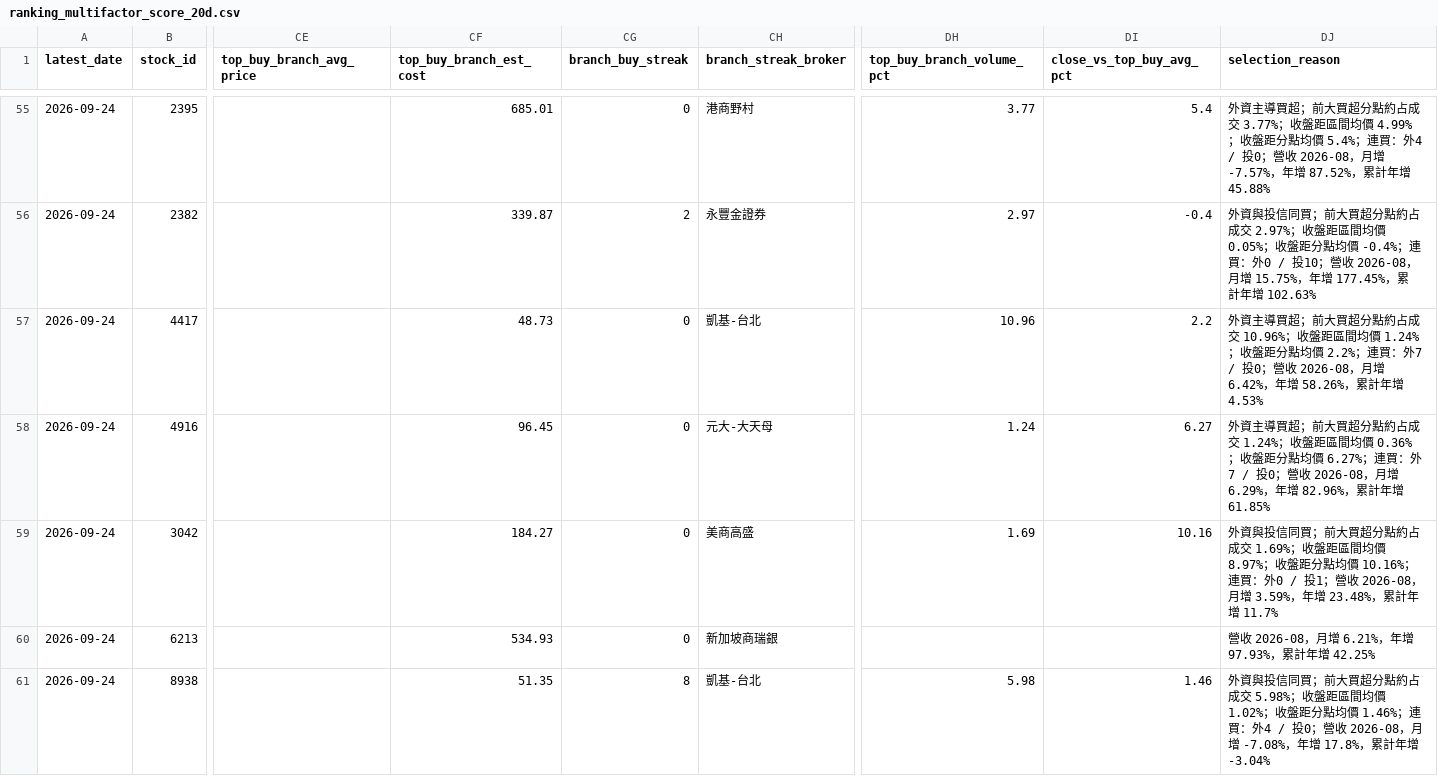
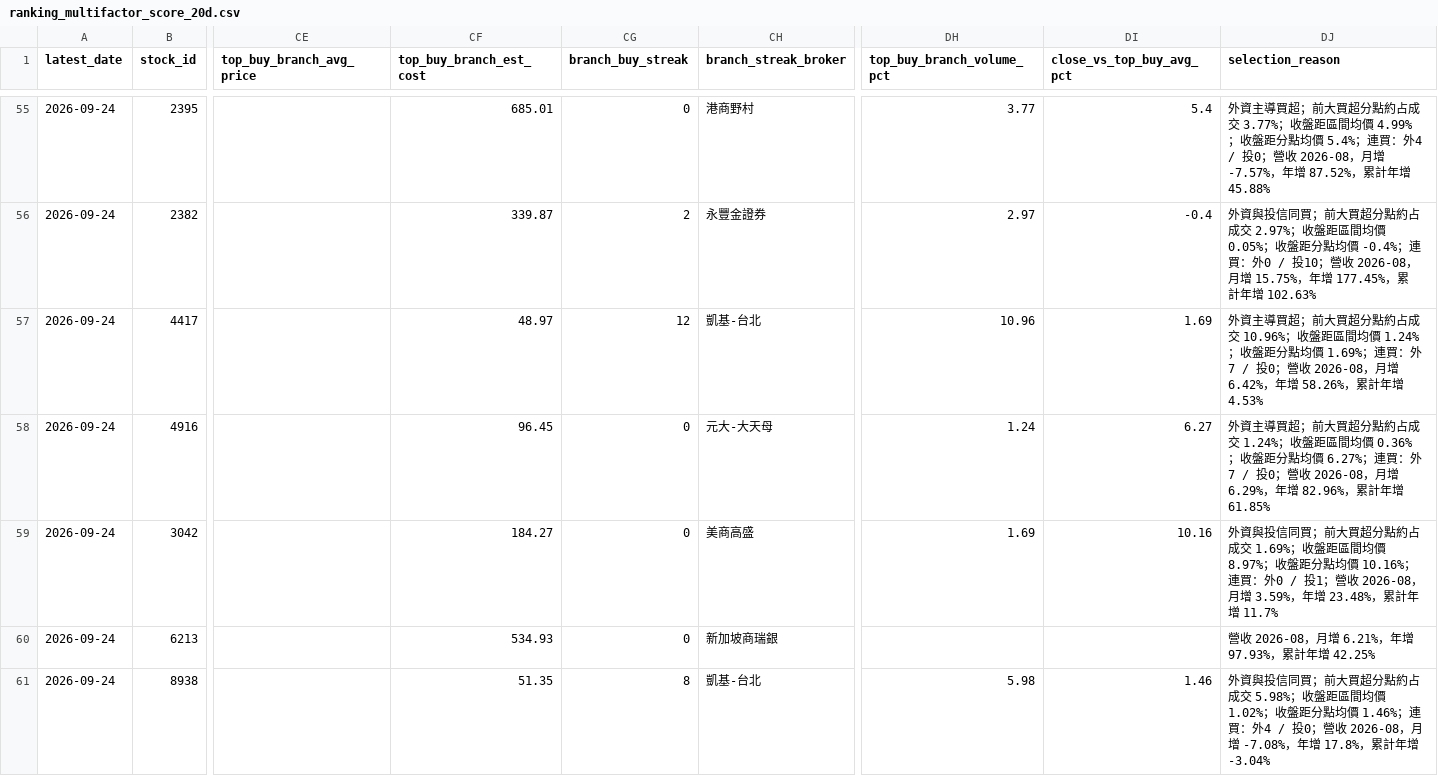
Before and after one commit to wenyen-hsu/stock, a CSV file: reports/ranking_multifactor_score_20d.csv, drawn as a sheet; only a part is shown, gaps mark what is left out; the diff covers the shown part only; the diff names each change by its address in the sheet, - before the commit and + after, or states it on an @@ line.

```diff
--- a/reports/ranking_multifactor_score_20d.csv
+++ b/reports/ranking_multifactor_score_20d.csv
-CF57 (top_buy_branch_est_cost): 48.73
+CF57 (top_buy_branch_est_cost): 48.97
-CG57 (branch_buy_streak): 0
+CG57 (branch_buy_streak): 12
-DI57 (close_vs_top_buy_avg_pct): 2.2
+DI57 (close_vs_top_buy_avg_pct): 1.69
-DJ57 (selection_reason): …點均價 2.2%；連買：…
+DJ57 (selection_reason): …點均價 1.69%；連買：…
```
Also changed, not shown: 78 edited cells elsewhere in this file, reports/ranking_big_holder_increase_20d.csv, reports/ranking_chip_score_20d.csv, 22 other files.
